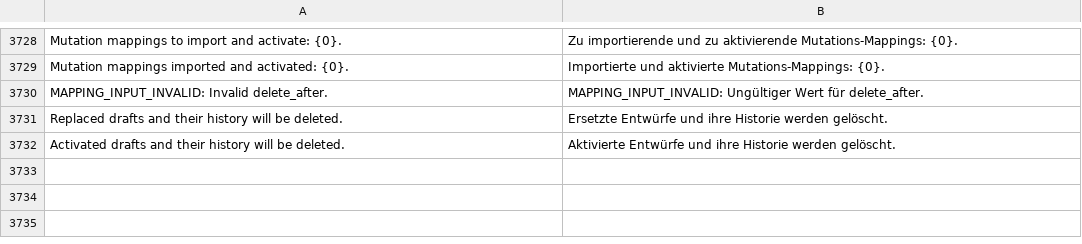
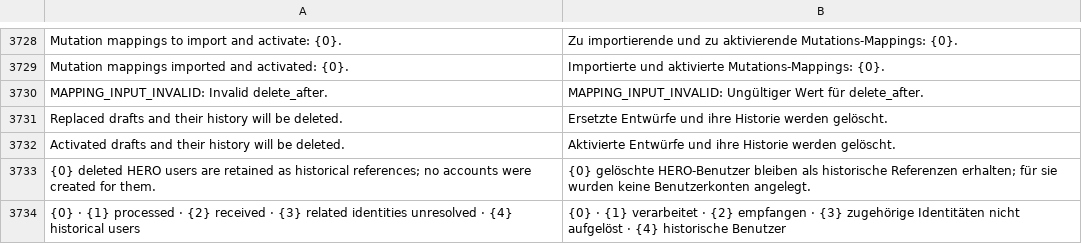
Before and after one commit to unwichtigfett/hero_integration, a CSV file: hero_integration/translations/de.csv, drawn as a sheet; only a part is shown, gaps mark what is left out; the diff names each change by its address in the sheet, - before the commit and + after, or states it on an @@ line.

Commit message:
Stop completed test scans and recognize historical employees

```diff
--- a/hero_integration/translations/de.csv
+++ b/hero_integration/translations/de.csv
+row 3733: {0} deleted HERO users are retained as historical references; no accounts were created for them. | {0} gelöschte HERO-Benutzer bleiben als historische Referenzen erhalten; für sie wurden keine Benutzerkonten angelegt.
+row 3734: {0} · {1} processed · {2} received · {3} related identities unresolved · {4} historical users | {0} · {1} verarbeitet · {2} empfangen · {3} zugehörige Identitäten nicht aufgelöst · {4} historische Benutzer
```
Also changed, not shown: 6 other files.
